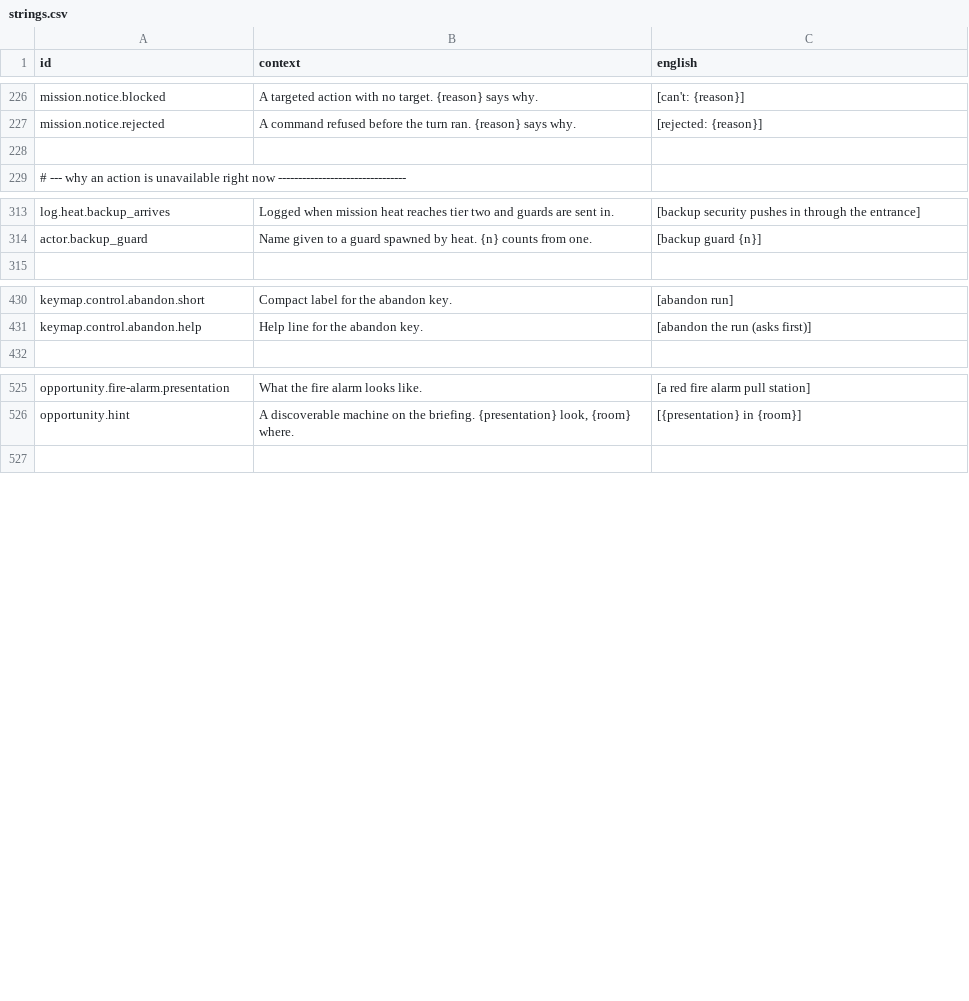
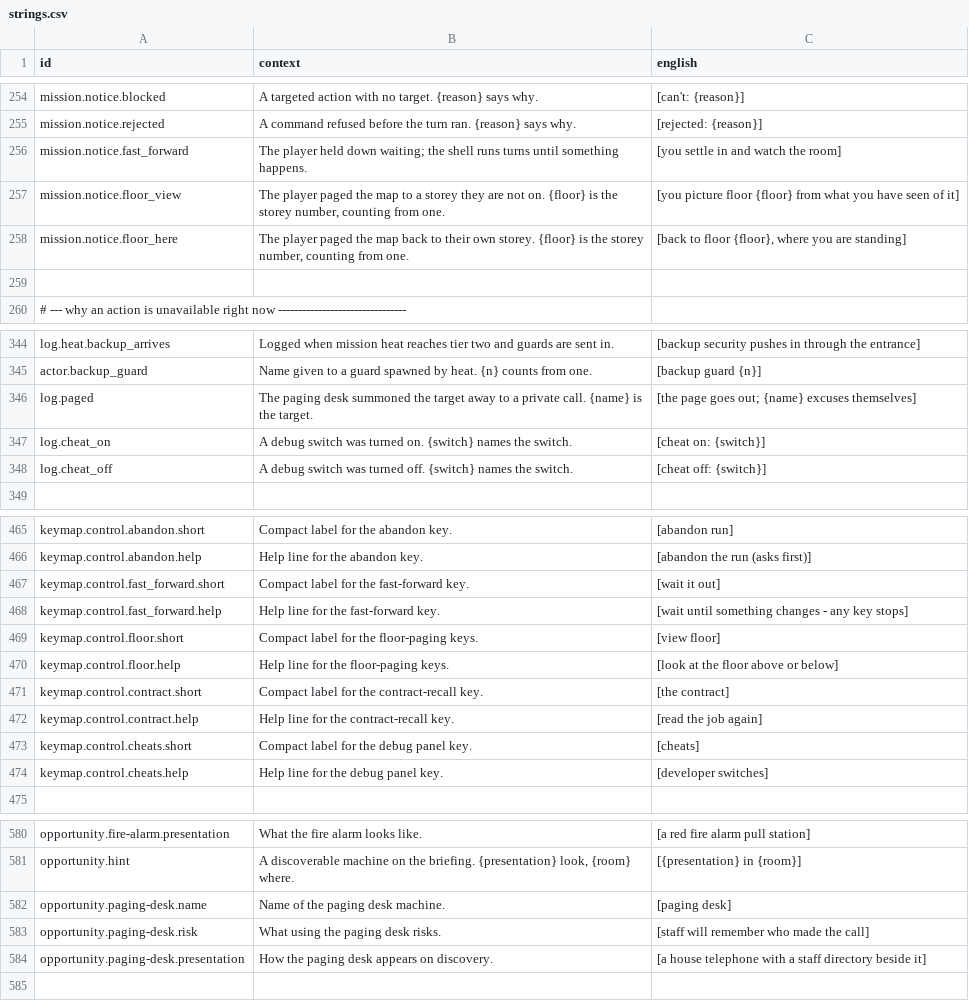
Before and after one commit to jkeywo/project-murmur, a CSV file: data/loc/strings.csv, drawn as a sheet; only a part is shown, gaps mark what is left out; the diff covers the shown part only.

```diff
--- a/data/loc/strings.csv
+++ b/data/loc/strings.csv
@@ -227,2 +255,5 @@ mission.notice.blocked,"A targeted action with no target. {reason} says why.",[c
 mission.notice.rejected,"A command refused before the turn ran. {reason} says why.",[rejected: {reason}]
+mission.notice.fast_forward,The player held down waiting; the shell runs turns until something happens.,[you settle in and watch the room]
+mission.notice.floor_view,"The player paged the map to a storey they are not on. {floor} is the storey number, counting from one.",[you picture floor {floor} from what you have seen of it]
+mission.notice.floor_here,"The player paged the map back to their own storey. {floor} is the storey number, counting from one.","[back to floor {floor}, where you are standing]"
 
@@ -314,2 +345,5 @@ log.heat.backup_arrives,Logged when mission heat reaches tier two and guards are
 actor.backup_guard,"Name given to a guard spawned by heat. {n} counts from one.",[backup guard {n}]
+log.paged,"The paging desk summoned the target away to a private call. {name} is the target.",[the page goes out; {name} excuses themselves]
+log.cheat_on,"A debug switch was turned on. {switch} names the switch.",[cheat on: {switch}]
+log.cheat_off,"A debug switch was turned off. {switch} names the switch.",[cheat off: {switch}]
 
@@ -431,2 +466,10 @@ keymap.control.abandon.short,Compact label for the abandon key.,[abandon run]
 keymap.control.abandon.help,Help line for the abandon key.,[abandon the run (asks first)]
+keymap.control.fast_forward.short,Compact label for the fast-forward key.,[wait it out]
+keymap.control.fast_forward.help,Help line for the fast-forward key.,[wait until something changes - any key stops]
+keymap.control.floor.short,Compact label for the floor-paging keys.,[view floor]
+keymap.control.floor.help,Help line for the floor-paging keys.,[look at the floor above or below]
+keymap.control.contract.short,Compact label for the contract-recall key.,[the contract]
+keymap.control.contract.help,Help line for the contract-recall key.,[read the job again]
+keymap.control.cheats.short,Compact label for the debug panel key.,[cheats]
+keymap.control.cheats.help,Help line for the debug panel key.,[developer switches]
 
@@ -526,2 +581,5 @@ opportunity.fire-alarm.presentation,What the fire alarm looks like.,[a red fire
 opportunity.hint,"A discoverable machine on the briefing. {presentation} look, {room} where.",[{presentation} in {room}]
+opportunity.paging-desk.name,Name of the paging desk machine.,[paging desk]
+opportunity.paging-desk.risk,What using the paging desk risks.,[staff will remember who made the call]
+opportunity.paging-desk.presentation,How the paging desk appears on discovery.,[a house telephone with a staff directory beside it]
 
```
Also changed, not shown: 25 added rows and 16 moved rows elsewhere in this file, 17 other files.
